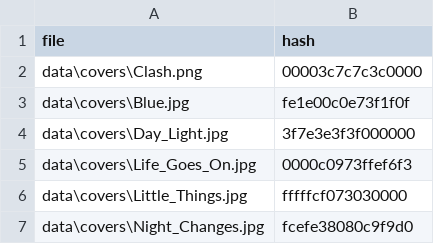
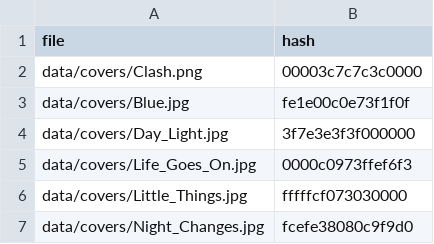
Before and after one commit to Racha2005/Music_Prediction_Recommendation_Analysis_System, a CSV file: data/image_hashes.csv, drawn as a sheet.

Commit message:
Normalize image hashes paths with forward slashes for Linux compatibility

```diff
--- a/data/image_hashes.csv
+++ b/data/image_hashes.csv
@@ -1,7 +1,7 @@
 file,hash
-data\covers\Clash.png,00003c7c7c3c0000
-data\covers\Blue.jpg,fe1e00c0e73f1f0f
-data\covers\Day_Light.jpg,3f7e3e3f3f000000
-data\covers\Life_Goes_On.jpg,0000c0973ffef6f3
-data\covers\Little_Things.jpg,fffffcf073030000
-data\covers\Night_Changes.jpg,fcefe38080c9f9d0
+data/covers/Clash.png,00003c7c7c3c0000
+data/covers/Blue.jpg,fe1e00c0e73f1f0f
+data/covers/Day_Light.jpg,3f7e3e3f3f000000
+data/covers/Life_Goes_On.jpg,0000c0973ffef6f3
+data/covers/Little_Things.jpg,fffffcf073030000
+data/covers/Night_Changes.jpg,fcefe38080c9f9d0
```
